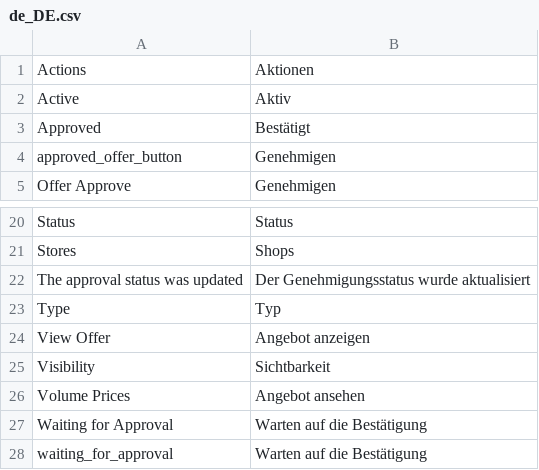
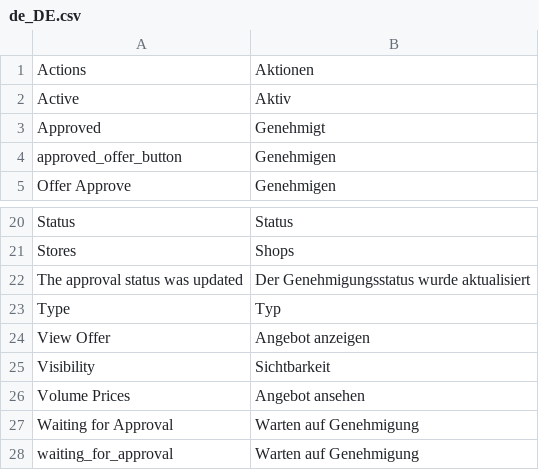
Before and after one commit to spryker/product-offer-gui, a CSV file: data/translation/Zed/de_DE.csv, drawn as a sheet; only a part is shown, gaps mark what is left out.

Commit message:
mp-3407: fix translations

```diff
--- a/data/translation/Zed/de_DE.csv
+++ b/data/translation/Zed/de_DE.csv
@@ -2,3 +2,3 @@ Actions,Aktionen
 Active,Aktiv
-Approved,Bestätigt
+Approved,Genehmigt
 approved_offer_button,Genehmigen
@@ -26,3 +26,3 @@ Visibility,Sichtbarkeit
 "Volume Prices","Angebot ansehen"
-"Waiting for Approval","Warten auf die Bestätigung"
-waiting_for_approval,"Warten auf die Bestätigung"
+"Waiting for Approval","Warten auf Genehmigung"
+waiting_for_approval,"Warten auf Genehmigung"
```
